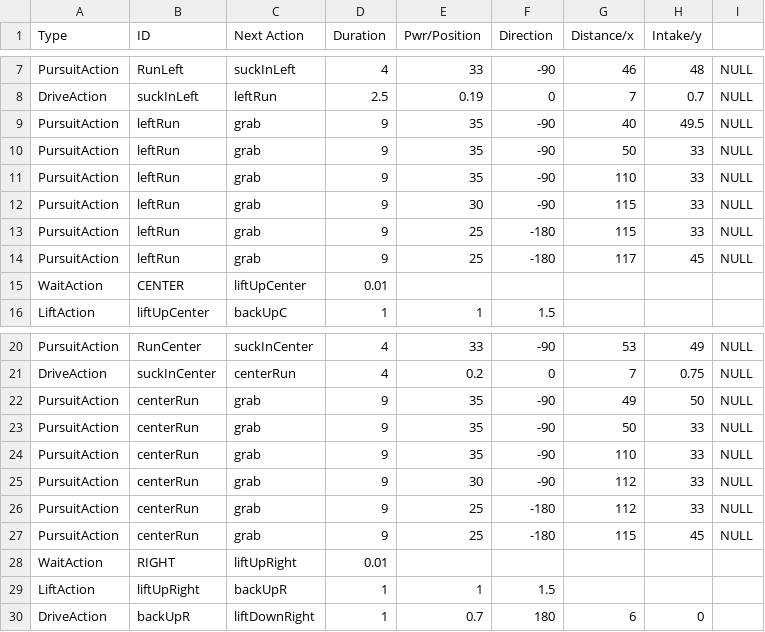
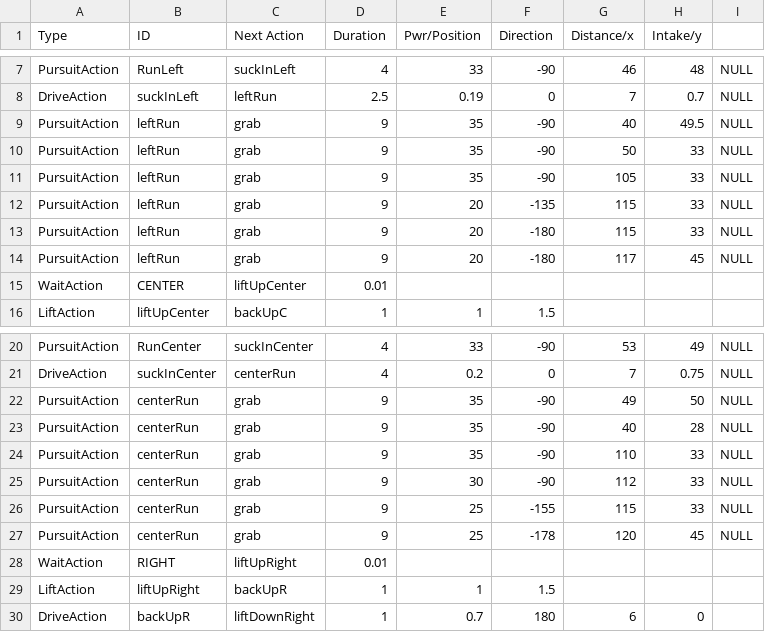
Before and after one commit to TaisharTexas/SkyStone_8668, a CSV file: TeamCode/src/main/java/org/firstinspires/ftc/teamcode/csvFiles/RedPursuitQuarry.csv, drawn as a sheet; only a part is shown, gaps mark what is left out; the diff covers the shown part only.

Commit message:
Worked on getting the dynamics of Center Position worked out.  Left coach's house with a seemingly solid Center.  Need to work on Left and Right.

```diff
--- a/TeamCode/src/main/java/org/firstinspires/ftc/teamcode/csvFiles/RedPursuitQuarry.csv
+++ b/TeamCode/src/main/java/org/firstinspires/ftc/teamcode/csvFiles/RedPursuitQuarry.csv
@@ -10,6 +10,6 @@ PursuitAction,leftRun,grab,9,35,-90,40,49.5,NULL
 PursuitAction,leftRun,grab,9,35,-90,50,33,NULL
-PursuitAction,leftRun,grab,9,35,-90,110,33,NULL
-PursuitAction,leftRun,grab,9,30,-90,115,33,NULL
-PursuitAction,leftRun,grab,9,25,-180,115,33,NULL
-PursuitAction,leftRun,grab,9,25,-180,117,45,NULL
+PursuitAction,leftRun,grab,9,35,-90,105,33,NULL
+PursuitAction,leftRun,grab,9,20,-135,115,33,NULL
+PursuitAction,leftRun,grab,9,20,-180,115,33,NULL
+PursuitAction,leftRun,grab,9,20,-180,117,45,NULL
 WaitAction,CENTER,liftUpCenter,0.01,,,,,
@@ -22,7 +22,7 @@ DriveAction,suckInCenter,centerRun,4,0.2,0,7,0.75,NULL
 PursuitAction,centerRun,grab,9,35,-90,49,50,NULL
-PursuitAction,centerRun,grab,9,35,-90,50,33,NULL
+PursuitAction,centerRun,grab,9,35,-90,40,28,NULL
 PursuitAction,centerRun,grab,9,35,-90,110,33,NULL
 PursuitAction,centerRun,grab,9,30,-90,112,33,NULL
-PursuitAction,centerRun,grab,9,25,-180,112,33,NULL
-PursuitAction,centerRun,grab,9,25,-180,115,45,NULL
+PursuitAction,centerRun,grab,9,25,-155,115,33,NULL
+PursuitAction,centerRun,grab,9,25,-178,120,45,NULL
 WaitAction,RIGHT,liftUpRight,0.01,,,,,
```
Also changed, not shown: 1 added row and 28 edited cells elsewhere in this file, 3 other files.
